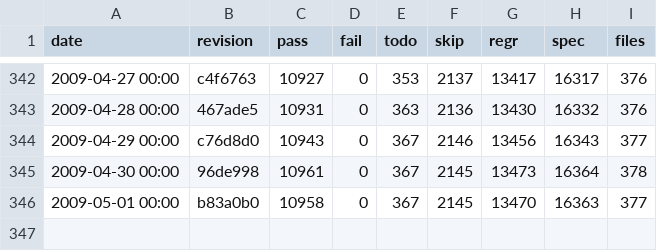
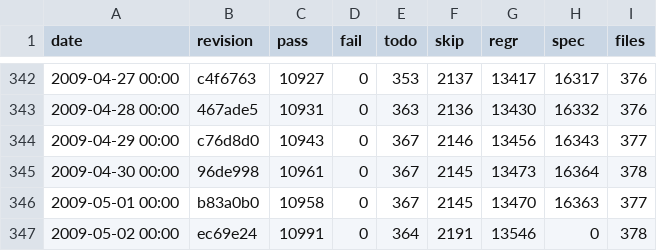
Before and after one commit to rakudo/rakudo, a CSV file: docs/spectest-progress.csv, drawn as a sheet; only a part is shown, gaps mark what is left out; the diff names each change by its address in the sheet, - before the commit and + after, or states it on an @@ line.

Commit message:
spectest-progress.csv update: 378 files, 10991 passing, 0 failing

```diff
--- a/docs/spectest-progress.csv
+++ b/docs/spectest-progress.csv
+row 347: 2009-05-02 00:00 | ec69e24 | 10991 | 0 | 364 | 2191 | 13546 | 0 | 378
```
